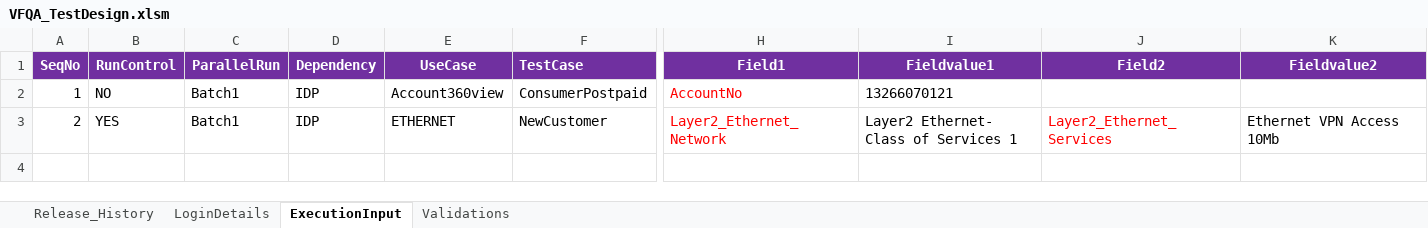
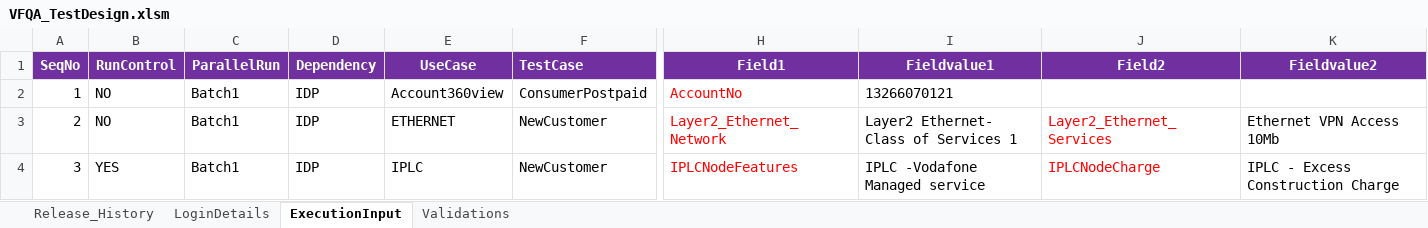
Before and after one commit to imran0404y/VFQA_Parallel, an Excel workbook: Directory/VFQA_TestDesign.xlsm, sheet ExecutionInput, drawn as a sheet; only a part is shown, gaps mark what is left out; values as stored, in another font and other column widths than the file's, no borders; charts and pictures not drawn; rows hold the shown columns only; the diff names each change by its address in the sheet, - before the commit and + after, or states it on an @@ line.

```diff
--- a/Directory/VFQA_TestDesign.xlsm (sheet ExecutionInput)
+++ b/Directory/VFQA_TestDesign.xlsm (sheet ExecutionInput)
-B3: YES
+B3: NO
+row 4: 3 | YES | Batch1 | IDP | IPLC | NewCustomer | IPLCNodeFeatures | IPLC -Vodafone Managed service | IPLCNodeCharge | IPLC - Excess Construction Charge
```
Also changed, not shown: sheet Validations, Framework/Database/TestDataDB.xlsx, Framework/Storage/CommonDirectory.xlsx, 2 other files.
